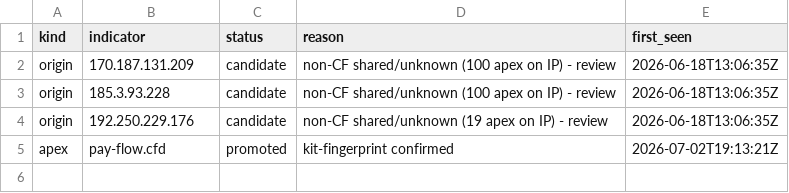
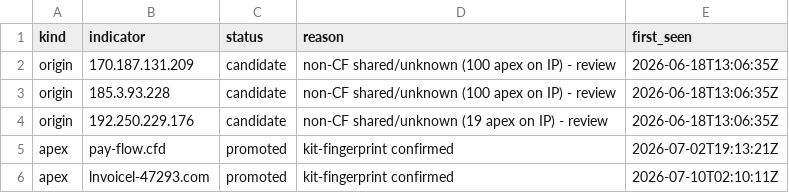
Before and after one commit to malek-alhu/marketplace-phaas-tracker, a CSV file: monitor/discovered.csv, drawn as a sheet.

```diff
--- a/monitor/discovered.csv
+++ b/monitor/discovered.csv
@@ -5 +5,2 @@ origin,192.250.229.176,candidate,non-CF shared/unknown (19 apex on IP) - review,
 apex,pay-flow.cfd,promoted,kit-fingerprint confirmed,2026-07-02T19:13:21Z
+apex,lnvoicel-47293.com,promoted,kit-fingerprint confirmed,2026-07-10T02:10:11Z
```
Also changed, not shown: monitor/findings.csv, 3 other files.
